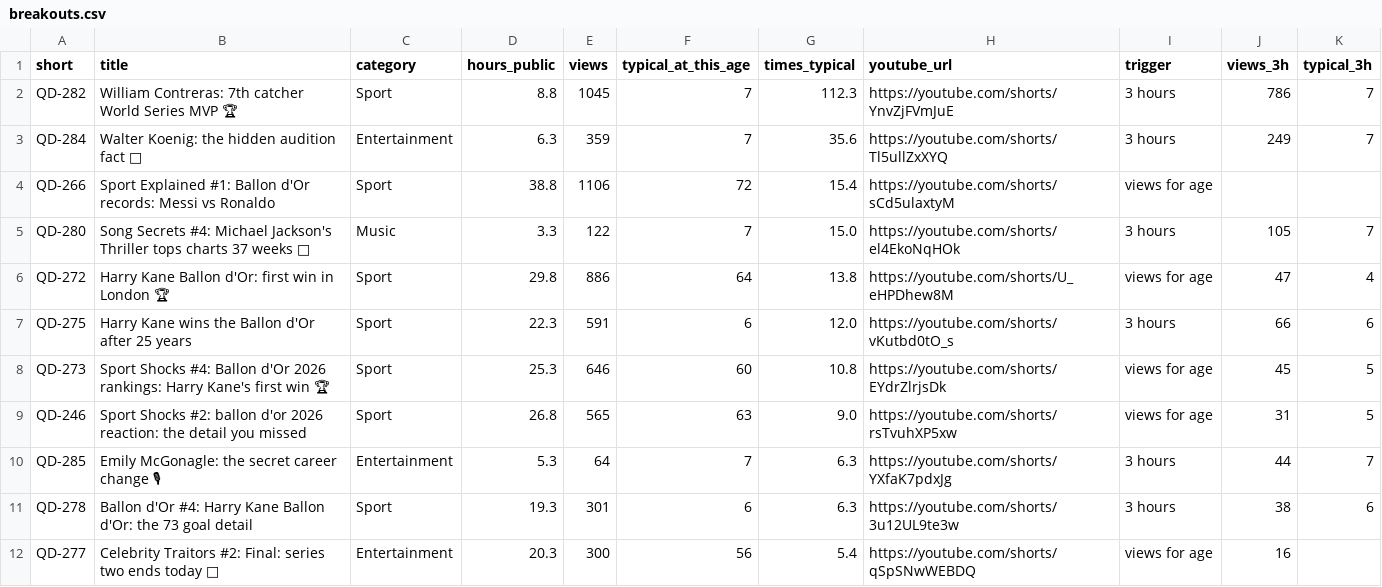
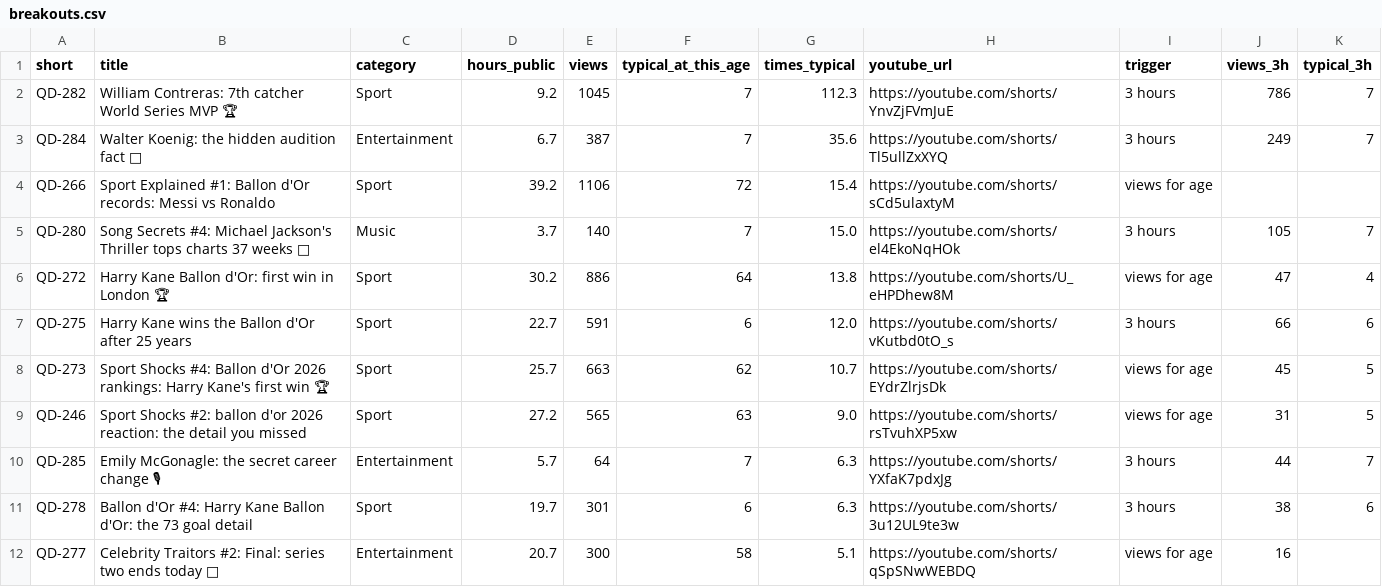
Before and after one commit to quickplay-studio/quickplay-autopilot, a CSV file: analytics/breakouts.csv, drawn as a sheet; the diff names each change by its address in the sheet, - before the commit and + after, or states it on an @@ line.

```diff
--- a/analytics/breakouts.csv
+++ b/analytics/breakouts.csv
-D2 (hours_public): 8.8
+D2 (hours_public): 9.2
-D3 (hours_public): 6.3
+D3 (hours_public): 6.7
-E3 (views): 359
+E3 (views): 387
-D4 (hours_public): 38.8
+D4 (hours_public): 39.2
-D5 (hours_public): 3.3
+D5 (hours_public): 3.7
-E5 (views): 122
+E5 (views): 140
-D6 (hours_public): 29.8
+D6 (hours_public): 30.2
-D7 (hours_public): 22.3
+D7 (hours_public): 22.7
-D8 (hours_public): 25.3
+D8 (hours_public): 25.7
-E8 (views): 646
+E8 (views): 663
-F8 (typical_at_this_age): 60
+F8 (typical_at_this_age): 62
-G8 (times_typical): 10.8
+G8 (times_typical): 10.7
-D9 (hours_public): 26.8
+D9 (hours_public): 27.2
-D10 (hours_public): 5.3
+D10 (hours_public): 5.7
-D11 (hours_public): 19.3
+D11 (hours_public): 19.7
-D12 (hours_public): 20.3
+D12 (hours_public): 20.7
-F12 (typical_at_this_age): 56
+F12 (typical_at_this_age): 58
-G12 (times_typical): 5.4
+G12 (times_typical): 5.1
```
Also changed, not shown: analytics/changes.csv, analytics/daily.csv, 12 other files.
